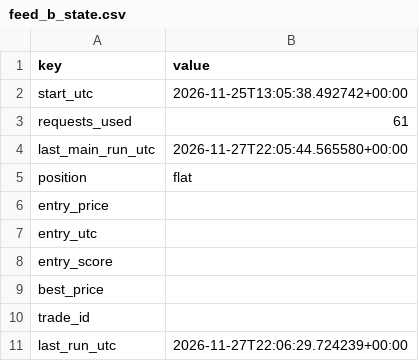
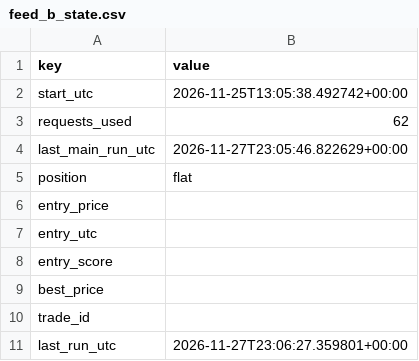
Before and after one commit to beausiff/Oil-signal-logger, a CSV file: backup/feed_b_state.csv, drawn as a sheet.

```diff
--- a/backup/feed_b_state.csv
+++ b/backup/feed_b_state.csv
@@ -2,4 +2,4 @@ key,value
 start_utc,2026-11-25T13:05:38.492742+00:00
-requests_used,61
-last_main_run_utc,2026-11-27T22:05:44.565580+00:00
+requests_used,62
+last_main_run_utc,2026-11-27T23:05:46.822629+00:00
 position,flat
@@ -10,2 +10,2 @@ best_price,
 trade_id,
-last_run_utc,2026-11-27T22:06:29.724239+00:00
+last_run_utc,2026-11-27T23:06:27.359801+00:00
```
Also changed, not shown: backup/headlines_b.csv, backup/leaderboard_b.csv, 1 other file.
